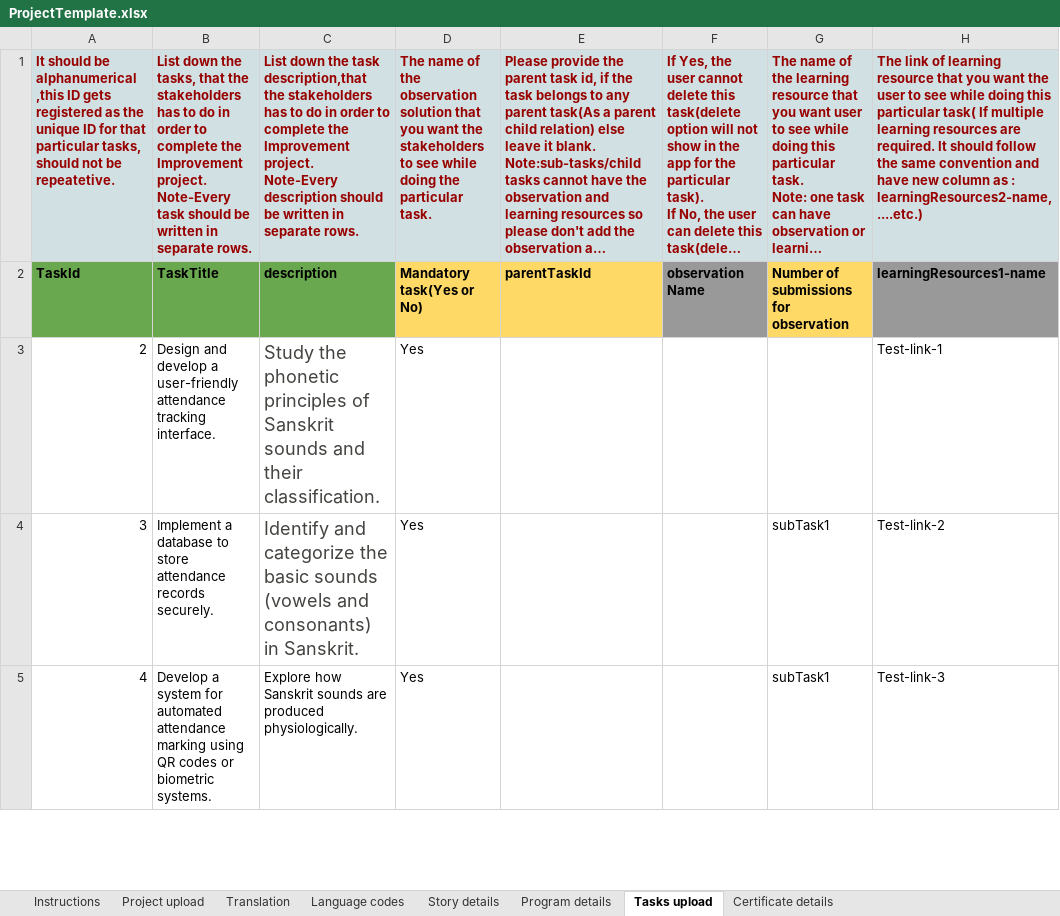
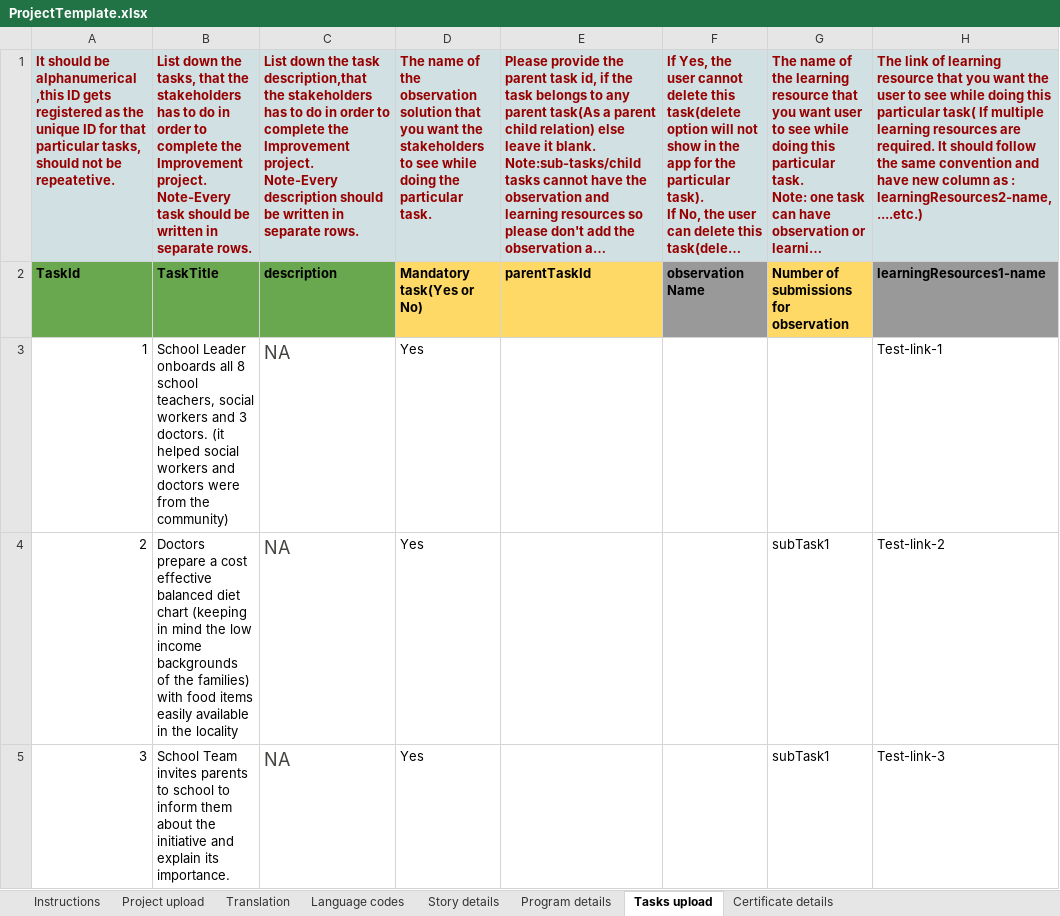
Before and after one commit to ELEVATE-Project/project-service, an Excel workbook: MI-2.0-Implementation-Script/Sample Templates/ProjectTemplate.xlsx, sheet Tasks upload, drawn as a sheet; only a part is shown; long unchanged cells end in …; values as stored, in another font and other column widths than the file's, no borders; charts and pictures and conditional formats not drawn; the diff covers the shown part only; the diff names each change by its address in the sheet, - before the commit and + after, or states it on an @@ line.

```diff
--- a/MI-2.0-Implementation-Script/Sample Templates/ProjectTemplate.xlsx (sheet Tasks upload)
+++ b/MI-2.0-Implementation-Script/Sample Templates/ProjectTemplate.xlsx (sheet Tasks upload)
@@ column A renumbered between rows 3 and 12 @@
-B3: Design and develop a user-friendly attendance tracking interface.
+B3: School Leader onboards all 8 school teachers, social workers and 3 doctors. (it helped social workers and doctors were from the community)
-C3: Study the phonetic principles of Sanskrit sounds and their classification.
+C3: NA
-B4: Implement a database to store attendance records securely.
+B4: Doctors prepare a cost effective balanced diet chart (keeping in mind the low income backgrounds of the families) with food items easily available in the locality
-C4: Identify and categorize the basic sounds (vowels and consonants) in Sanskrit.
+C4: NA
-B5: Develop a system for automated attendance marking using QR codes or biometric systems.
+B5: School Team invites parents to school to inform them about the initiative and explain its importance.
-C5: Explore how Sanskrit sounds are produced physiologically.
+C5: NA
-C5 text colour: black
+C5 text colour: #444340, text size: larger
```
Also changed, not shown: 4 added rows, 30 edited cells and cell formats elsewhere in this sheet, sheet Translation, sheet Story details, sheet Project upload, sheet Instructions, sheet Program details, formulas that keep their value, charts or pictures, Project-Service-implementation-Script/Sample Templates/ProjectTemplate.xlsx, 3 other files.
